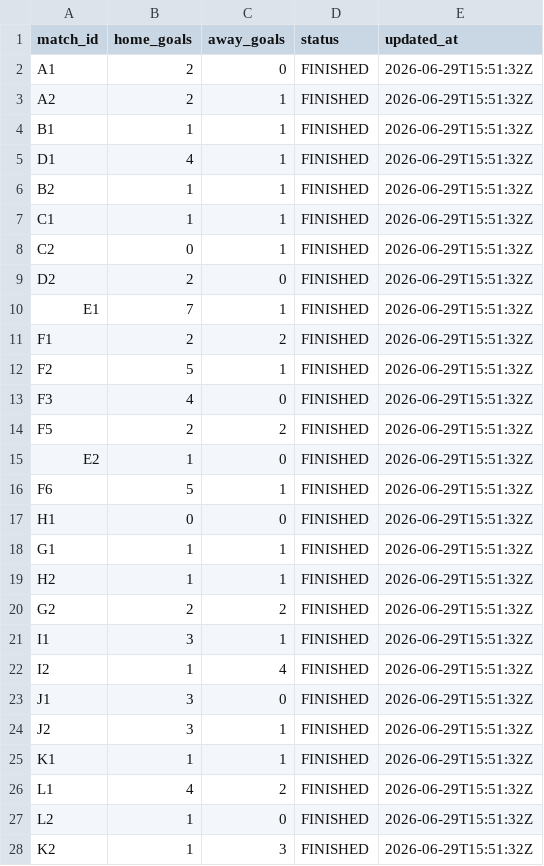
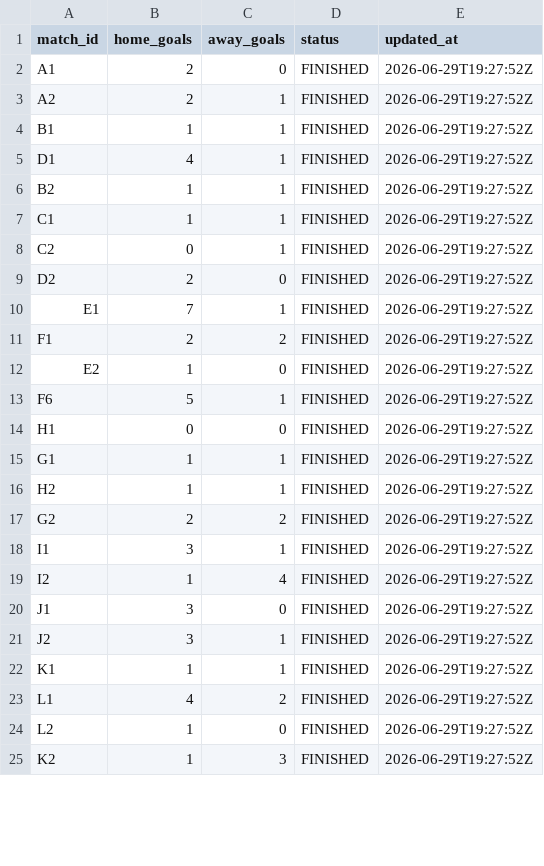
Before and after one commit to ninibini99/worldcup-betting-game, a CSV file: data/results.csv, drawn as a sheet; only a part is shown; the diff covers the shown part only.

```diff
--- a/data/results.csv
+++ b/data/results.csv
@@ -1,28 +1,25 @@
 match_id,home_goals,away_goals,status,updated_at
-A1,2,0,FINISHED,2026-06-29T15:51:32Z
-A2,2,1,FINISHED,2026-06-29T15:51:32Z
-B1,1,1,FINISHED,2026-06-29T15:51:32Z
-D1,4,1,FINISHED,2026-06-29T15:51:32Z
-B2,1,1,FINISHED,2026-06-29T15:51:32Z
-C1,1,1,FINISHED,2026-06-29T15:51:32Z
-C2,0,1,FINISHED,2026-06-29T15:51:32Z
-D2,2,0,FINISHED,2026-06-29T15:51:32Z
-E1,7,1,FINISHED,2026-06-29T15:51:32Z
-F1,2,2,FINISHED,2026-06-29T15:51:32Z
-F2,5,1,FINISHED,2026-06-29T15:51:32Z
-F3,4,0,FINISHED,2026-06-29T15:51:32Z
-F5,2,2,FINISHED,2026-06-29T15:51:32Z
-E2,1,0,FINISHED,2026-06-29T15:51:32Z
-F6,5,1,FINISHED,2026-06-29T15:51:32Z
-H1,0,0,FINISHED,2026-06-29T15:51:32Z
-G1,1,1,FINISHED,2026-06-29T15:51:32Z
-H2,1,1,FINISHED,2026-06-29T15:51:32Z
-G2,2,2,FINISHED,2026-06-29T15:51:32Z
-I1,3,1,FINISHED,2026-06-29T15:51:32Z
-I2,1,4,FINISHED,2026-06-29T15:51:32Z
-J1,3,0,FINISHED,2026-06-29T15:51:32Z
-J2,3,1,FINISHED,2026-06-29T15:51:32Z
-K1,1,1,FINISHED,2026-06-29T15:51:32Z
-L1,4,2,FINISHED,2026-06-29T15:51:32Z
-L2,1,0,FINISHED,2026-06-29T15:51:32Z
-K2,1,3,FINISHED,2026-06-29T15:51:32Z
+A1,2,0,FINISHED,2026-06-29T19:27:52Z
+A2,2,1,FINISHED,2026-06-29T19:27:52Z
+B1,1,1,FINISHED,2026-06-29T19:27:52Z
+D1,4,1,FINISHED,2026-06-29T19:27:52Z
+B2,1,1,FINISHED,2026-06-29T19:27:52Z
+C1,1,1,FINISHED,2026-06-29T19:27:52Z
+C2,0,1,FINISHED,2026-06-29T19:27:52Z
+D2,2,0,FINISHED,2026-06-29T19:27:52Z
+E1,7,1,FINISHED,2026-06-29T19:27:52Z
+F1,2,2,FINISHED,2026-06-29T19:27:52Z
+E2,1,0,FINISHED,2026-06-29T19:27:52Z
+F6,5,1,FINISHED,2026-06-29T19:27:52Z
+H1,0,0,FINISHED,2026-06-29T19:27:52Z
+G1,1,1,FINISHED,2026-06-29T19:27:52Z
+H2,1,1,FINISHED,2026-06-29T19:27:52Z
+G2,2,2,FINISHED,2026-06-29T19:27:52Z
+I1,3,1,FINISHED,2026-06-29T19:27:52Z
+I2,1,4,FINISHED,2026-06-29T19:27:52Z
+J1,3,0,FINISHED,2026-06-29T19:27:52Z
+J2,3,1,FINISHED,2026-06-29T19:27:52Z
+K1,1,1,FINISHED,2026-06-29T19:27:52Z
+L1,4,2,FINISHED,2026-06-29T19:27:52Z
+L2,1,0,FINISHED,2026-06-29T19:27:52Z
+K2,1,3,FINISHED,2026-06-29T19:27:52Z
```
Also changed, not shown: 16 removed rows and 45 edited cells elsewhere in this file, 4 other files.
